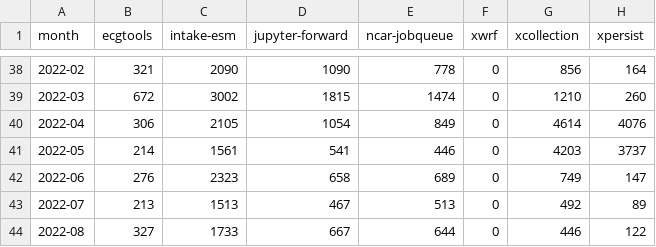
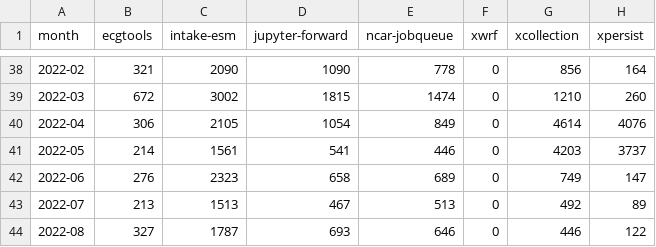
Before and after one commit to ncar-xdev/ncar-xdev.github.io, a CSV file: data/pypi_stats.csv, drawn as a sheet; only a part is shown, gaps mark what is left out.

```diff
--- a/data/pypi_stats.csv
+++ b/data/pypi_stats.csv
@@ -43,2 +43,2 @@ month,ecgtools,intake-esm,jupyter-forward,ncar-jobqueue,xwrf,xcollection,xpersis
 2022-07,213,1513,467,513,0,492,89
-2022-08,327,1733,667,644,0,446,122
+2022-08,327,1787,693,646,0,446,122
```
Also changed, not shown: data/github_commits.csv.
